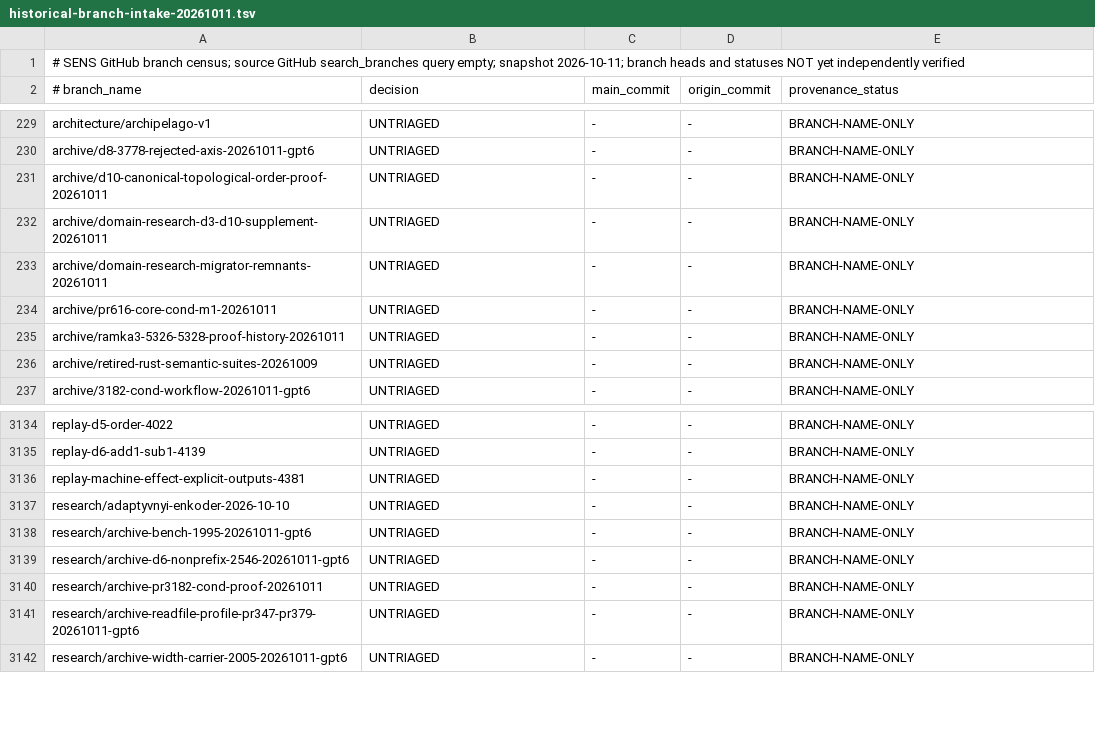
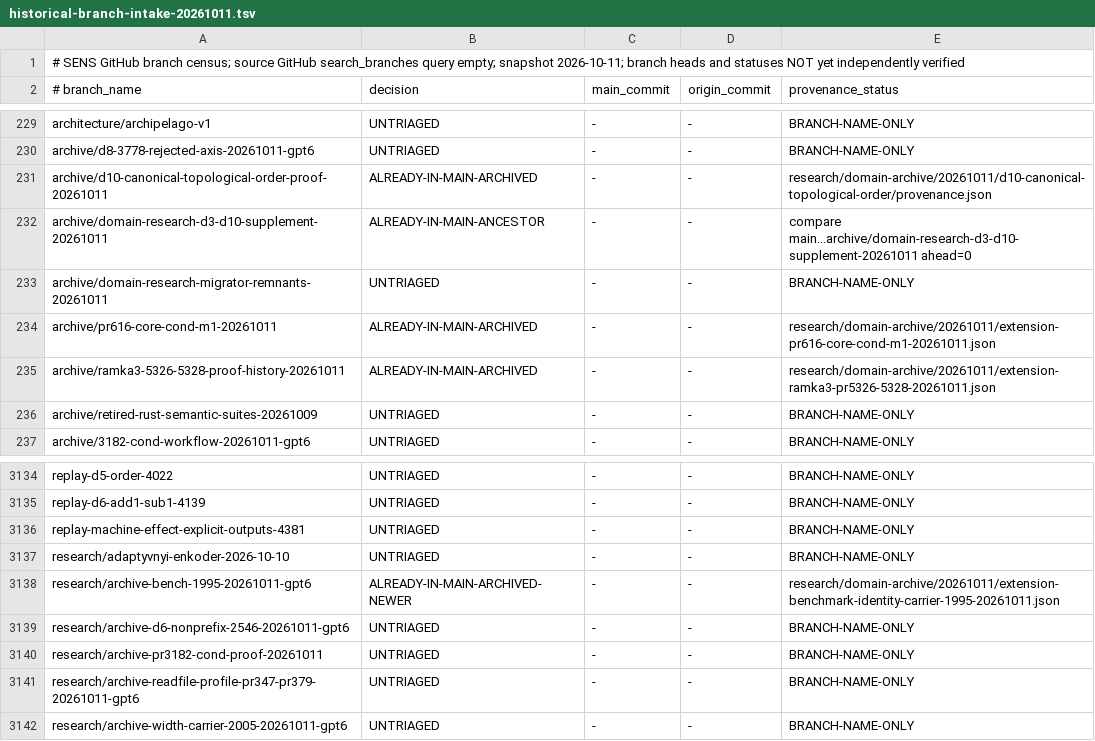
Before and after one commit to juv4uk/sens, a TSV file: docs/research/historical-branch-intake-20261011.tsv, drawn as a sheet; only a part is shown, gaps mark what is left out.

Commit message:
облік: зафіксувати доказово інтегровані історичні гілки SENS

```diff
--- a/docs/research/historical-branch-intake-20261011.tsv
+++ b/docs/research/historical-branch-intake-20261011.tsv
@@ -230,7 +230,7 @@ architecture/archipelago-v1	UNTRIAGED	-	-	BRANCH-NAME-ONLY
 archive/d8-3778-rejected-axis-20261011-gpt6	UNTRIAGED	-	-	BRANCH-NAME-ONLY
-archive/d10-canonical-topological-order-proof-20261011	UNTRIAGED	-	-	BRANCH-NAME-ONLY
-archive/domain-research-d3-d10-supplement-20261011	UNTRIAGED	-	-	BRANCH-NAME-ONLY
+archive/d10-canonical-topological-order-proof-20261011	ALREADY-IN-MAIN-ARCHIVED	-	-	research/domain-archive/20261011/d10-canonical-topological-order/provenance.json
+archive/domain-research-d3-d10-supplement-20261011	ALREADY-IN-MAIN-ANCESTOR	-	-	compare main...archive/domain-research-d3-d10-supplement-20261011 ahead=0
 archive/domain-research-migrator-remnants-20261011	UNTRIAGED	-	-	BRANCH-NAME-ONLY
-archive/pr616-core-cond-m1-20261011	UNTRIAGED	-	-	BRANCH-NAME-ONLY
-archive/ramka3-5326-5328-proof-history-20261011	UNTRIAGED	-	-	BRANCH-NAME-ONLY
+archive/pr616-core-cond-m1-20261011	ALREADY-IN-MAIN-ARCHIVED	-	-	research/domain-archive/20261011/extension-pr616-core-cond-m1-20261011.json
+archive/ramka3-5326-5328-proof-history-20261011	ALREADY-IN-MAIN-ARCHIVED	-	-	research/domain-archive/20261011/extension-ramka3-pr5326-5328-20261011.json
 archive/retired-rust-semantic-suites-20261009	UNTRIAGED	-	-	BRANCH-NAME-ONLY
@@ -3137,3 +3137,3 @@ replay-machine-effect-explicit-outputs-4381	UNTRIAGED	-	-	BRANCH-NAME-ONLY
 research/adaptyvnyi-enkoder-2026-10-10	UNTRIAGED	-	-	BRANCH-NAME-ONLY
-research/archive-bench-1995-20261011-gpt6	UNTRIAGED	-	-	BRANCH-NAME-ONLY
+research/archive-bench-1995-20261011-gpt6	ALREADY-IN-MAIN-ARCHIVED-NEWER	-	-	research/domain-archive/20261011/extension-benchmark-identity-carrier-1995-20261011.json
 research/archive-d6-nonprefix-2546-20261011-gpt6	UNTRIAGED	-	-	BRANCH-NAME-ONLY
```
